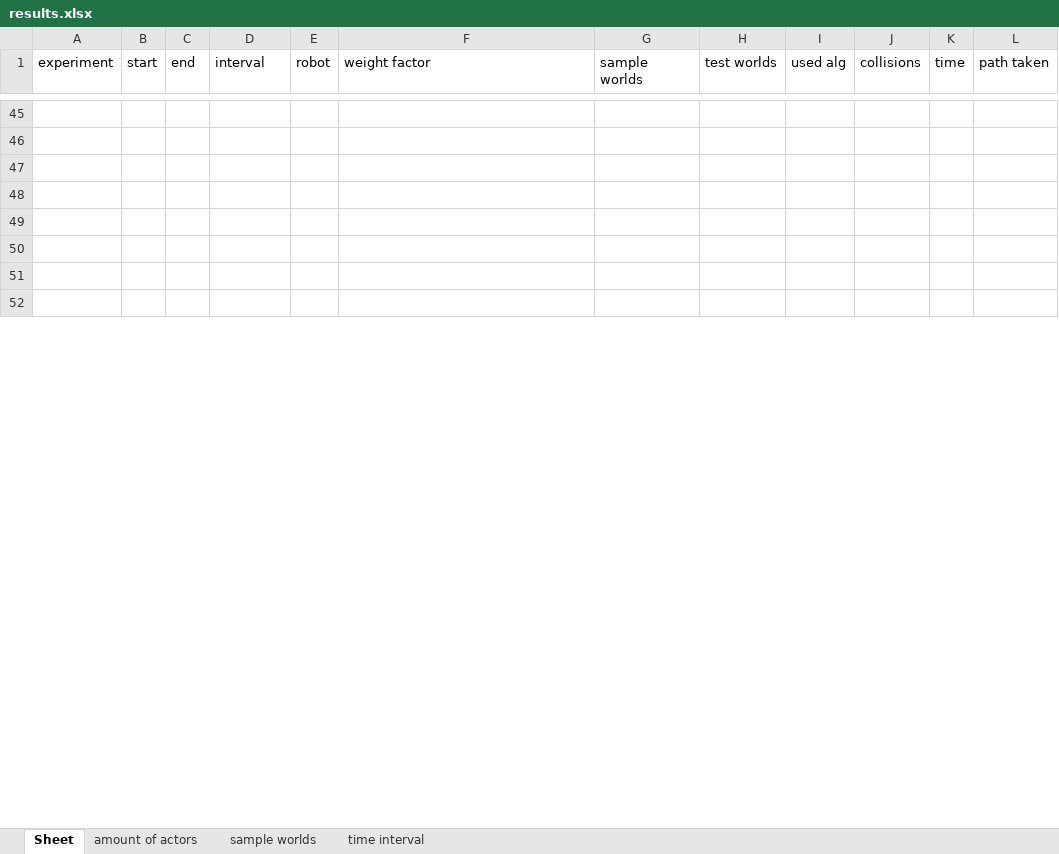
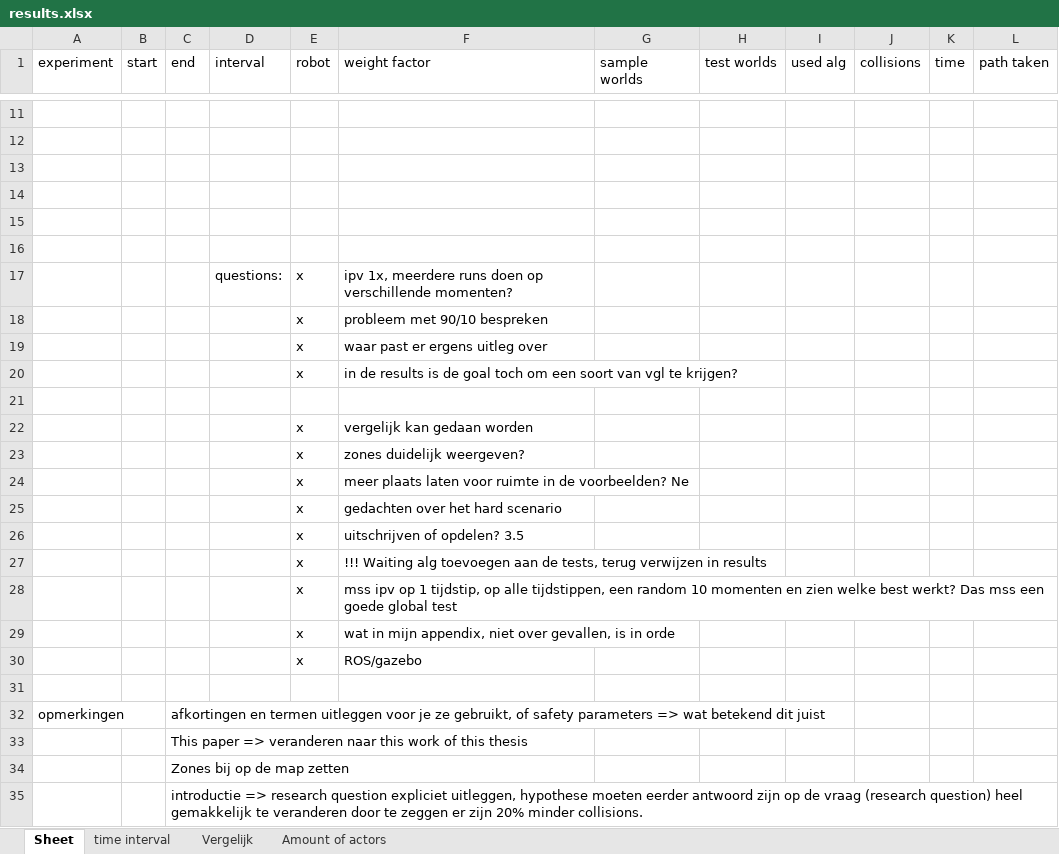
Before and after one commit to GeertWesemael/heatmap-based-path-planning, an Excel workbook: results.xlsx, sheet Sheet, drawn as a sheet; only a part is shown, gaps mark what is left out; the shorter side is filled out with more unchanged rows; values as stored, in another font and other column widths than the file's, no borders; charts and pictures not drawn; the diff covers the shown part only; the diff names each change by its address in the sheet, - before the commit and + after, or states it on an @@ line.

Commit message:
easy scenario, hard scenario, plots

```diff
--- a/results.xlsx (sheet Sheet)
+++ b/results.xlsx (sheet Sheet)
-sheet tab: sample worlds
+sheet tab: Vergelijk
-sheet tab: amount of actors
+sheet tab: Amount of actors
@@ sheet tab order changed: Sheet | time interval | Vergelijk | Amount of actors @@
+row 17:  |  |  | questions: | x | ipv 1x, meerdere runs doen op verschillende momenten?
+row 18:  |  |  |  | x | probleem met 90/10 bespreken
+row 19:  |  |  |  | x | waar past er ergens uitleg over
+row 20:  |  |  |  | x | in de results is de goal toch om een soort van vgl te krijgen?
+row 21: (empty)
+row 22:  |  |  |  | x | vergelijk kan gedaan worden
+row 23:  |  |  |  | x | zones duidelijk weergeven?
+row 24:  |  |  |  | x | meer plaats laten voor ruimte in de voorbeelden? Ne
+row 25:  |  |  |  | x | gedachten over het hard scenario
+row 26:  |  |  |  | x | uitschrijven of opdelen? 3.5
+row 27:  |  |  |  | x | !!! Waiting alg toevoegen aan de tests, terug verwijzen in results
+row 28:  |  |  |  | x | mss ipv op 1 tijdstip, op alle tijdstippen, een random 10 momenten en zien welke best werkt? Das mss een goede global test
+row 29:  |  |  |  | x | wat in mijn appendix, niet over gevallen, is in orde
+row 30:  |  |  |  | x | ROS/gazebo
+row 31: (empty)
+row 32: opmerkingen |  | afkortingen en termen uitleggen voor je ze gebruikt, of safety parameters => wat betekend dit juist
+row 33:  |  | This paper => veranderen naar this work of this thesis
+row 34:  |  | Zones bij op de map zetten
+row 35:  |  | introductie => research question expliciet uitleggen, hypothese moeten eerder antwoord zijn op de vraag (research question) heel gemakkelijk te veranderen door te zeggen er zijn 20% minder collisions.
```
Also changed, not shown: 47 added rows, 63 removed rows and 56 edited cells elsewhere in this sheet, sheet time interval, sheet Vergelijk, charts or pictures, 25 other files.
